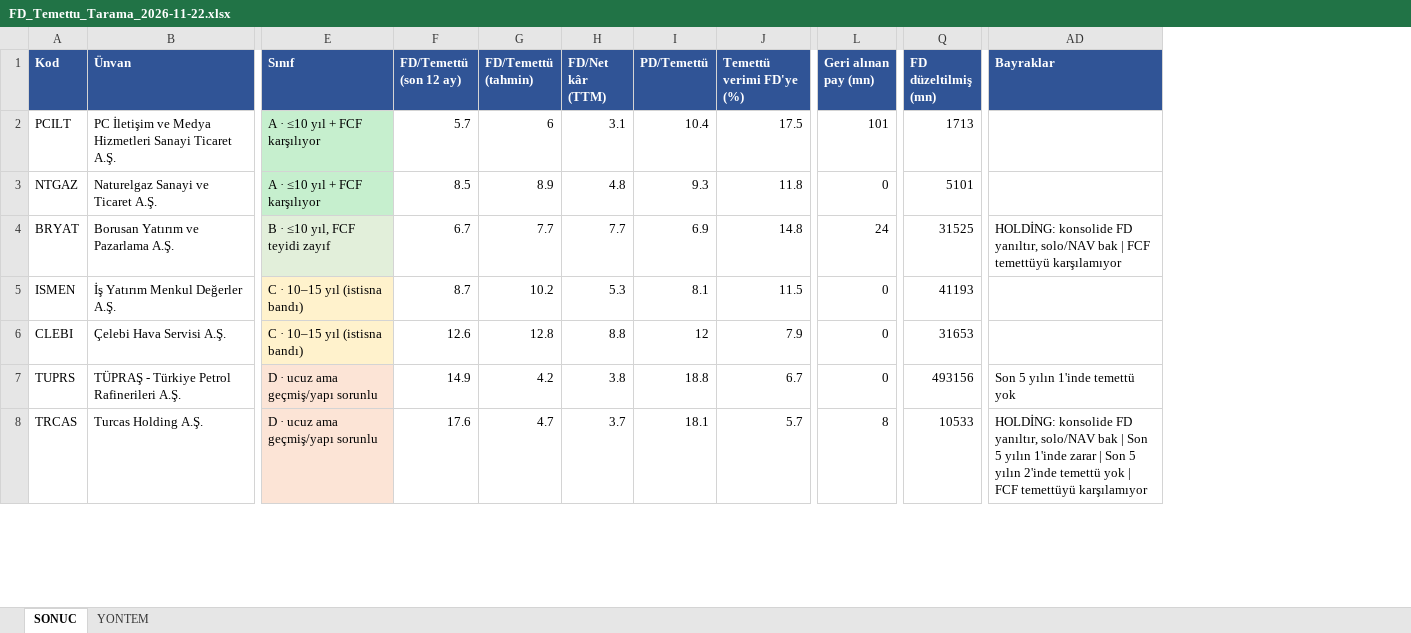
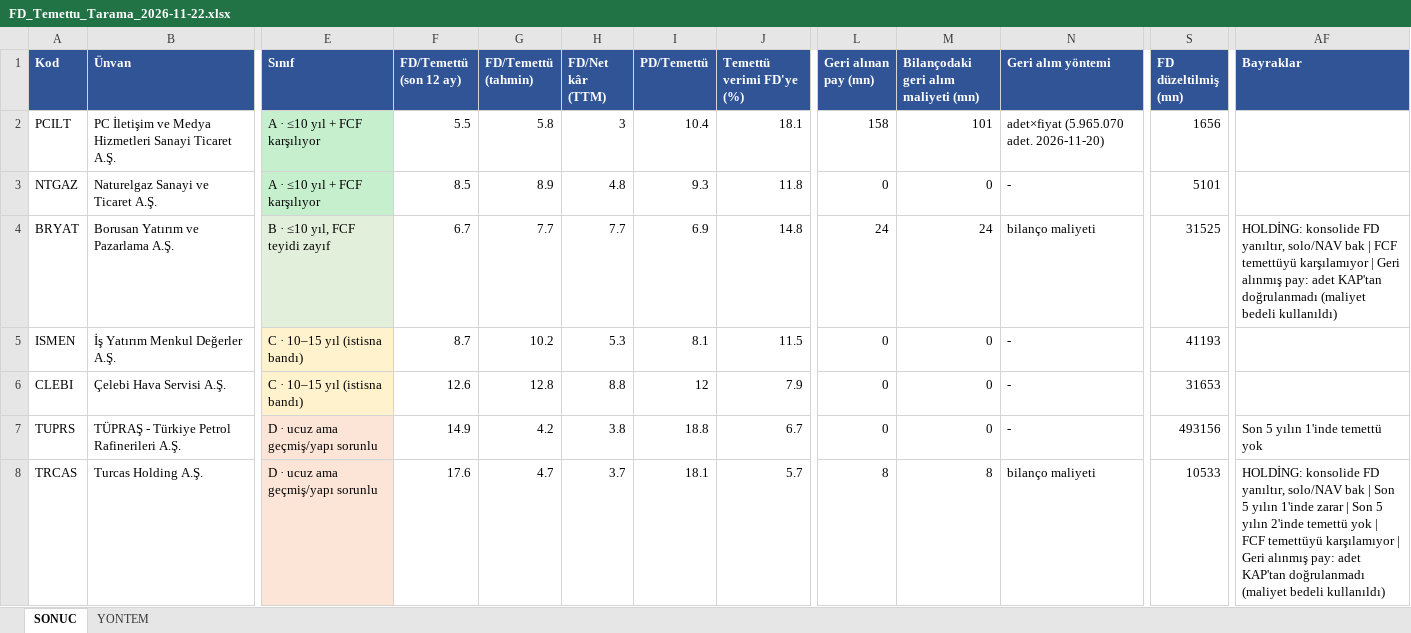
Before and after one commit to deryaozyuvali/Bist-tarama-otomasyon, an Excel workbook: temettu_tarama/FD_Temettu_Tarama_2026-11-22.xlsx, sheet SONUC, drawn as a sheet; only a part is shown, gaps mark what is left out; values as stored, in another font and other column widths than the file's, no borders; addresses are those after the commit; the diff covers the shown part only; the diff names each change by its address in the sheet, - before the commit and + after, or states it on an @@ line.

```diff
--- a/temettu_tarama/FD_Temettu_Tarama_2026-11-22.xlsx (sheet SONUC)
+++ b/temettu_tarama/FD_Temettu_Tarama_2026-11-22.xlsx (sheet SONUC)
+column M, rows 1-8: Bilançodaki geri alım maliyeti (mn) | 101 | 0 | 24 | 0 | 0 | 0 | 8
+column N (Geri alım yöntemi), rows 2-8: adet×fiyat (5.965.070 adet. 2026-11-20) | - | bilanço maliyeti | - | - | - | bilanço maliyeti
-F2 (FD/Temettü (son 12 ay)): 5.7
+F2 (FD/Temettü (son 12 ay)): 5.5
-G2 (FD/Temettü (tahmin)): 6
+G2 (FD/Temettü (tahmin)): 5.8
-H2 (FD/Net kâr (TTM)): 3.1
+H2 (FD/Net kâr (TTM)): 3
-J2 (Temettü verimi FD'ye (%)): 17.5
+J2 (Temettü verimi FD'ye (%)): 18.1
-L2 (Geri alınan pay (mn)): 101
+L2 (Geri alınan pay (mn)): 158
-S2 (FD düzeltilmiş (mn)): 1713
+S2 (FD düzeltilmiş (mn)): 1656
-AF4 (Bayraklar): …temettüyü karşılamıyor
+AF4 (Bayraklar): …temettüyü karşılamıyor | Geri alınmış pay: adet KAP'tan doğrulanmadı (maliyet bedeli kullanıldı)
-AF8 (Bayraklar): …temettüyü karşılamıyor
+AF8 (Bayraklar): …temettüyü karşılamıyor | Geri alınmış pay: adet KAP'tan doğrulanmadı (maliyet bedeli kullanıldı)
```
Also changed, not shown: 62 edited cells elsewhere in this sheet, sheet YONTEM, 3 other files.
